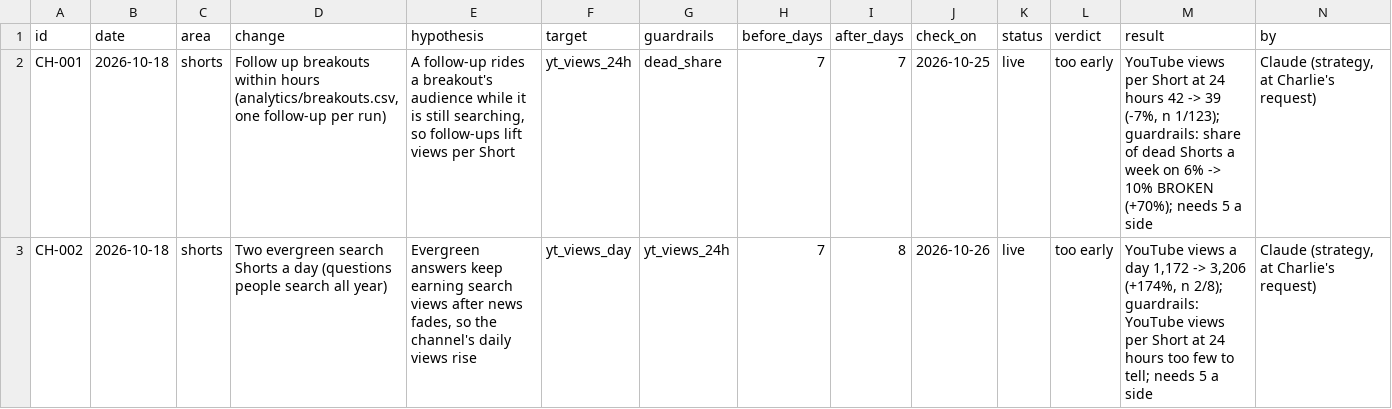
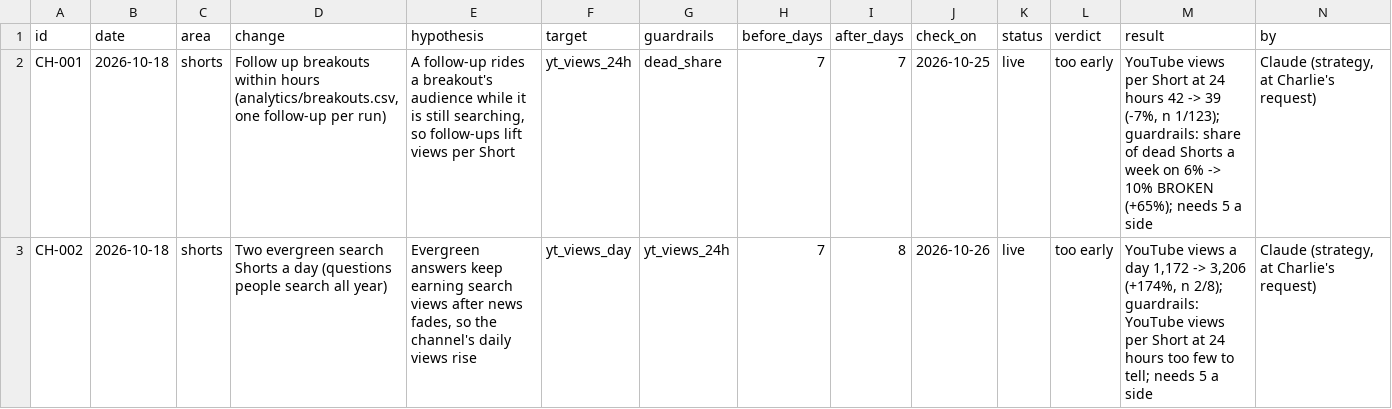
Before and after one commit to quickplay-studio/quickplay-autopilot, a CSV file: analytics/changes.csv, drawn as a sheet; only a part is shown; the diff covers the shown part only.

```diff
--- a/analytics/changes.csv
+++ b/analytics/changes.csv
@@ -1,3 +1,3 @@
 id,date,area,change,hypothesis,target,guardrails,before_days,after_days,check_on,status,verdict,result,by
-CH-001,2026-10-18,shorts,"Follow up breakouts within hours (analytics/breakouts.csv, one follow-up per run)","A follow-up rides a breakout's audience while it is still searching, so follow-ups lift views per Short",yt_views_24h,dead_share,7,7,2026-10-25,live,too early,"YouTube views per Short at 24 hours 42 -> 39 (-7%, n 1/123); guardrails: share of dead Shorts a week on 6% -> 10% BROKEN (+70%); needs 5 a side","Claude (strategy, at Charlie's request)"
+CH-001,2026-10-18,shorts,"Follow up breakouts within hours (analytics/breakouts.csv, one follow-up per run)","A follow-up rides a breakout's audience while it is still searching, so follow-ups lift views per Short",yt_views_24h,dead_share,7,7,2026-10-25,live,too early,"YouTube views per Short at 24 hours 42 -> 39 (-7%, n 1/123); guardrails: share of dead Shorts a week on 6% -> 10% BROKEN (+65%); needs 5 a side","Claude (strategy, at Charlie's request)"
 CH-002,2026-10-18,shorts,Two evergreen search Shorts a day (questions people search all year),"Evergreen answers keep earning search views after news fades, so the channel's daily views rise",yt_views_day,yt_views_24h,7,8,2026-10-26,live,too early,"YouTube views a day 1,172 -> 3,206 (+174%, n 2/8); guardrails: YouTube views per Short at 24 hours too few to tell; needs 5 a side","Claude (strategy, at Charlie's request)"
```
Also changed, not shown: 3 edited cells elsewhere in this file, analytics/breakouts.csv, analytics/daily.csv, 16 other files.
